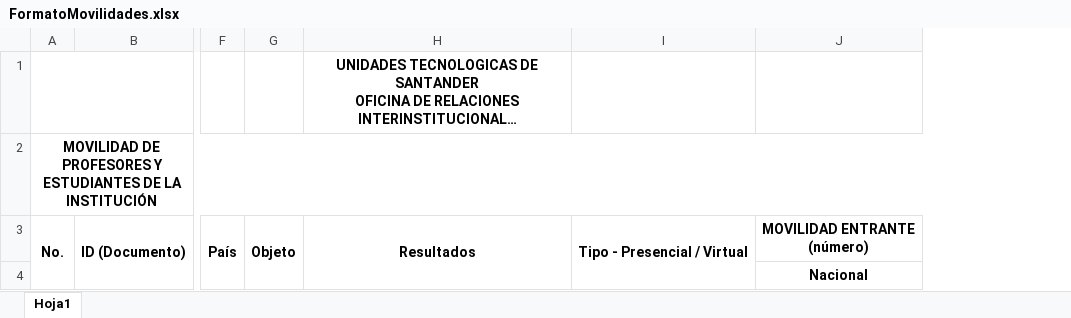
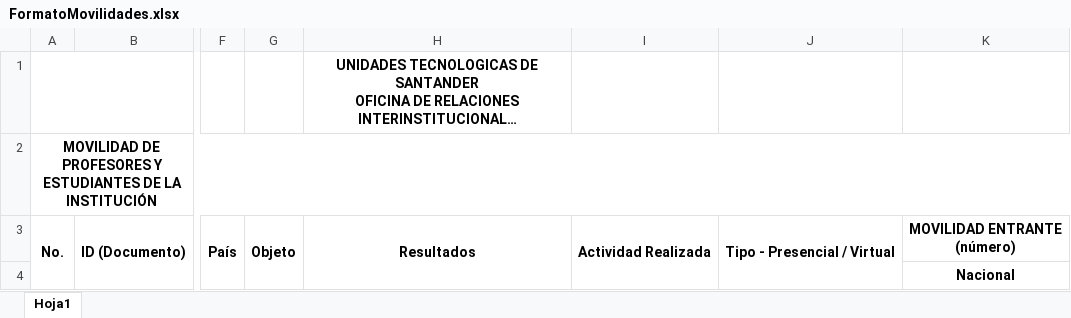
Before and after one commit to jhonsgomez/movilidad, an Excel workbook: public/files/excel/FormatoMovilidades.xlsx, sheet Hoja1, drawn as a sheet; only a part is shown, gaps mark what is left out; long unchanged cells end in …; values as stored, in another font and other column widths than the file's, no borders; charts and pictures not drawn; the diff names each change by its address in the sheet, - before the commit and + after, or states it on an @@ line.

Commit message:
update data project

```diff
--- a/public/files/excel/FormatoMovilidades.xlsx (sheet Hoja1)
+++ b/public/files/excel/FormatoMovilidades.xlsx (sheet Hoja1)
+column I, row 3: Actividad Realizada
```
Also changed, not shown: 46 other files.
